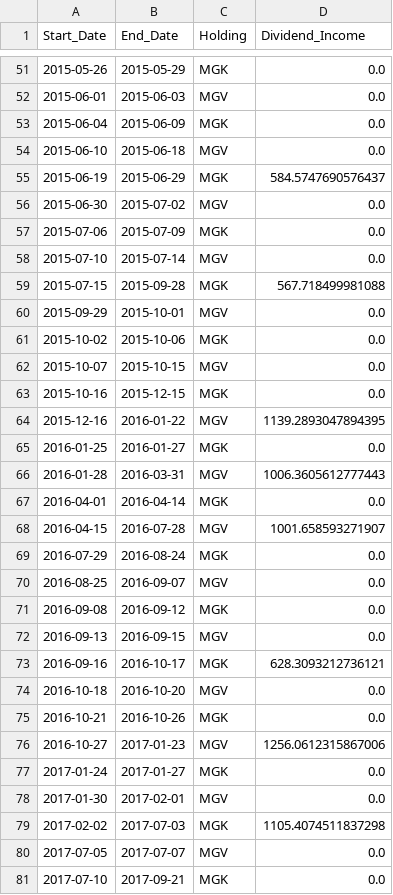
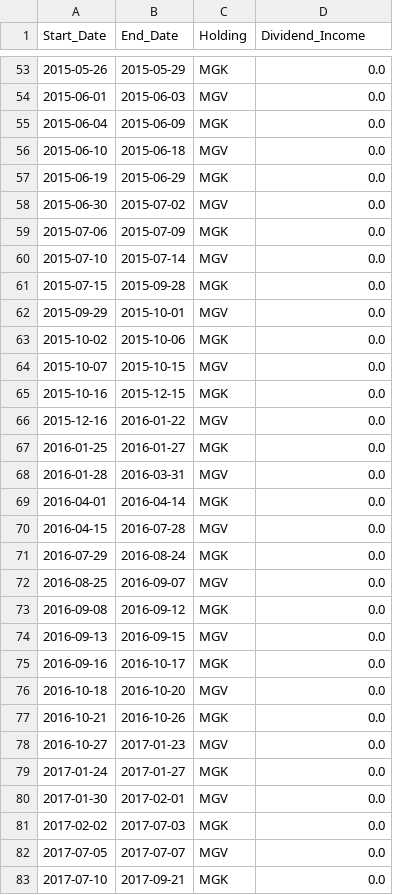
Before and after one commit to wesl8n-sketch/A1V12-Dashboard, a CSV file: Data/Dividend_Holding_Periods.csv, drawn as a sheet; only a part is shown, gaps mark what is left out; the diff covers the shown part only.

```diff
--- a/Data/Dividend_Holding_Periods.csv
+++ b/Data/Dividend_Holding_Periods.csv
@@ -54,3 +56,3 @@ Start_Date,End_Date,Holding,Dividend_Income
 2015-06-10,2015-06-18,MGV,0.0
-2015-06-19,2015-06-29,MGK,584.5747690576437
+2015-06-19,2015-06-29,MGK,0.0
 2015-06-30,2015-07-02,MGV,0.0
@@ -58,3 +60,3 @@ Start_Date,End_Date,Holding,Dividend_Income
 2015-07-10,2015-07-14,MGV,0.0
-2015-07-15,2015-09-28,MGK,567.718499981088
+2015-07-15,2015-09-28,MGK,0.0
 2015-09-29,2015-10-01,MGV,0.0
@@ -63,7 +65,7 @@ Start_Date,End_Date,Holding,Dividend_Income
 2015-10-16,2015-12-15,MGK,0.0
-2015-12-16,2016-01-22,MGV,1139.2893047894395
+2015-12-16,2016-01-22,MGV,0.0
 2016-01-25,2016-01-27,MGK,0.0
-2016-01-28,2016-03-31,MGV,1006.3605612777443
+2016-01-28,2016-03-31,MGV,0.0
 2016-04-01,2016-04-14,MGK,0.0
-2016-04-15,2016-07-28,MGV,1001.658593271907
+2016-04-15,2016-07-28,MGV,0.0
 2016-07-29,2016-08-24,MGK,0.0
@@ -72,9 +74,9 @@ Start_Date,End_Date,Holding,Dividend_Income
 2016-09-13,2016-09-15,MGV,0.0
-2016-09-16,2016-10-17,MGK,628.3093212736121
+2016-09-16,2016-10-17,MGK,0.0
 2016-10-18,2016-10-20,MGV,0.0
 2016-10-21,2016-10-26,MGK,0.0
-2016-10-27,2017-01-23,MGV,1256.0612315867006
+2016-10-27,2017-01-23,MGV,0.0
 2017-01-24,2017-01-27,MGK,0.0
 2017-01-30,2017-02-01,MGV,0.0
-2017-02-02,2017-07-03,MGK,1105.4074511837298
+2017-02-02,2017-07-03,MGK,0.0
 2017-07-05,2017-07-07,MGV,0.0
```
Also changed, not shown: 6 added rows, 4 removed rows and 58 edited cells elsewhere in this file, Data/Composite_Dividends.csv, Data/Dividend_Master_Wide.csv, 28 other files.
